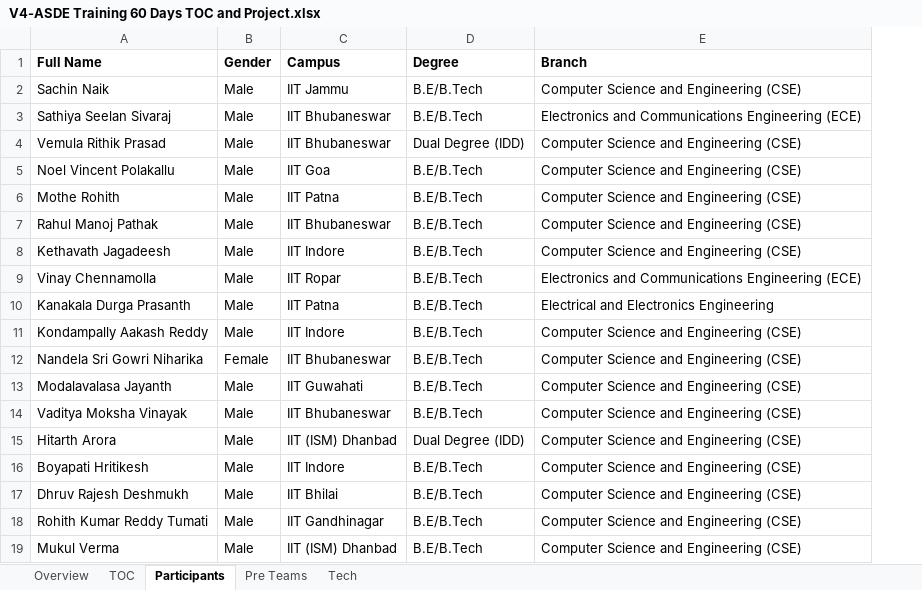
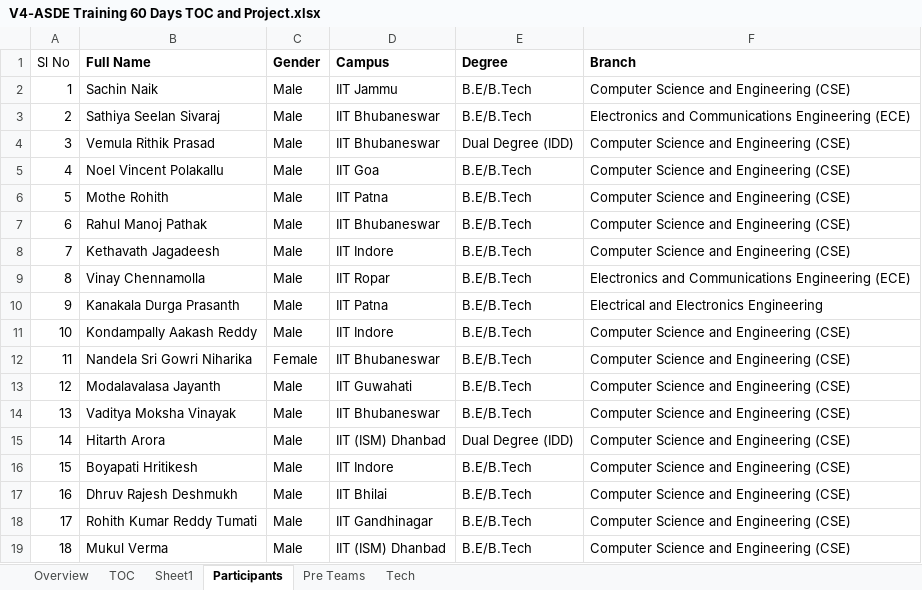
Before and after one commit to syskantechnosoft/sapient2023, an Excel workbook: V4-ASDE Training 60 Days TOC and Project.xlsx, sheet Participants, drawn as a sheet; values as stored, in another font and other column widths than the file's, no borders; the diff names each change by its address in the sheet, - before the commit and + after, or states it on an @@ line.

```diff
--- a/V4-ASDE Training 60 Days TOC and Project.xlsx (sheet Participants)
+++ b/V4-ASDE Training 60 Days TOC and Project.xlsx (sheet Participants)
+sheet tab: Sheet1
+column A (Sl No), rows 2-19: 1 | 2 | 3 | 4 | 5 | 6 | 7 | 8 | 9 | 10 | 11 | 12 | 13 | 14 | 15 | 16 | 17 | 18
```
Also changed, not shown: sheet TOC.
